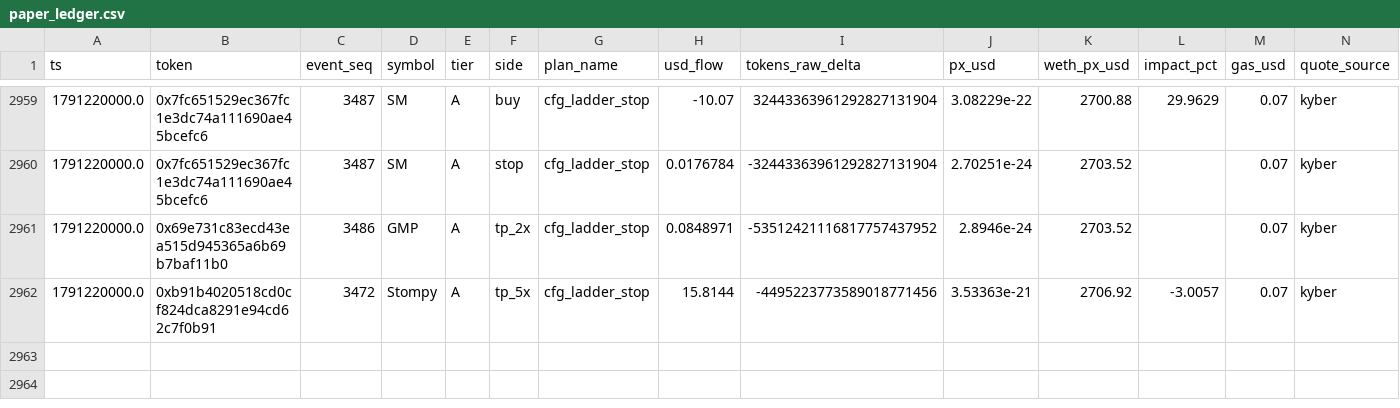
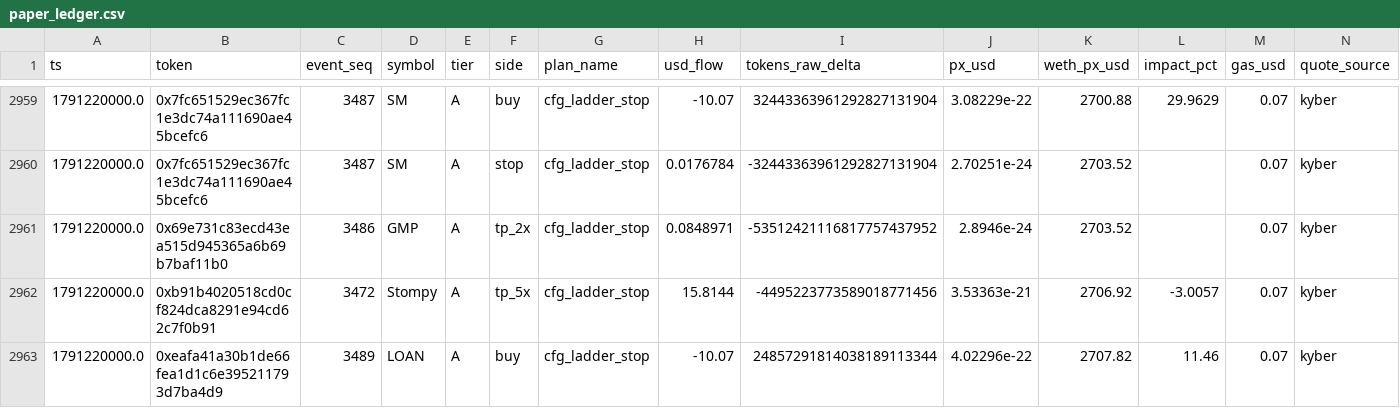
Before and after one commit to yousefjan2007-crypto/robinhood-screener, a CSV file: data/paper_ledger.csv, drawn as a sheet; only a part is shown, gaps mark what is left out; rows hold the shown columns only; the diff names each change by its address in the sheet, - before the commit and + after, or states it on an @@ line.

```diff
--- a/data/paper_ledger.csv
+++ b/data/paper_ledger.csv
+row 2963: 1791220000.0 | 0xeafa41a30b1de66fea1d1c6e395211793d7ba4d9 | 3489 | LOAN | A | buy | cfg_ladder_stop | -10.07 | 24857291814038189113344 | 4.02296e-22 | 2707.82 | 11.46 | 0.07 | kyber
```
Also changed, not shown: 13 other files.
